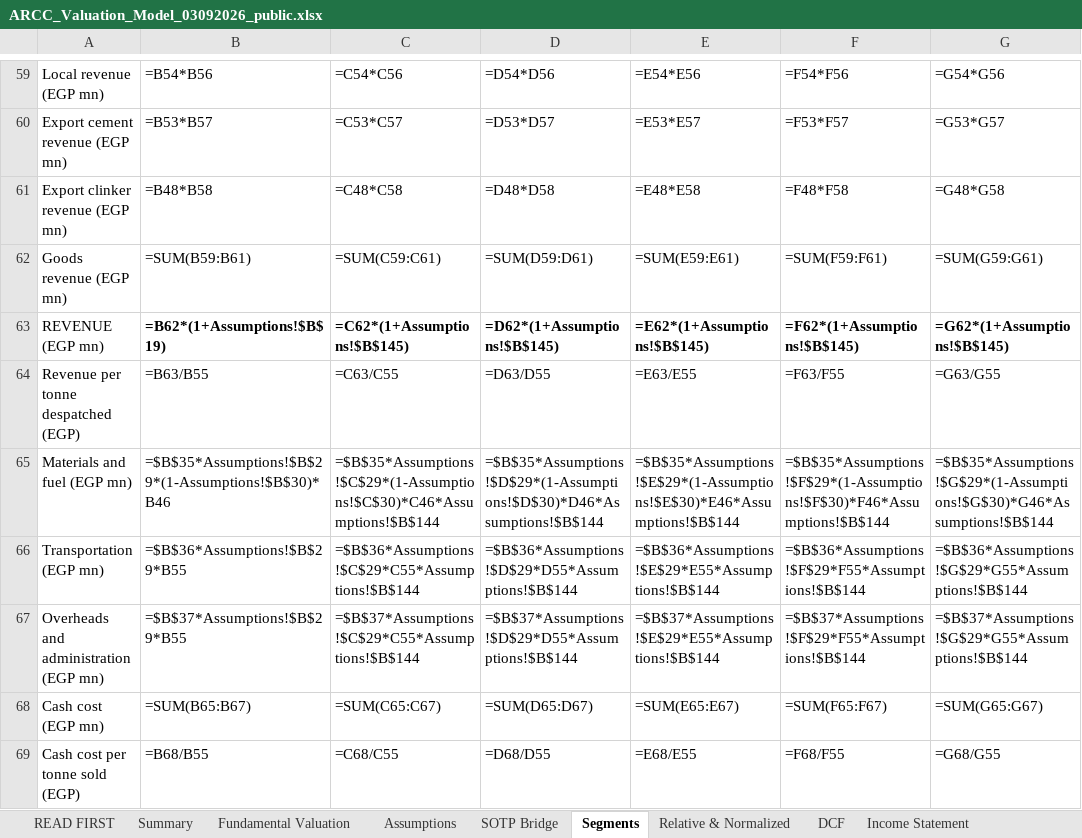
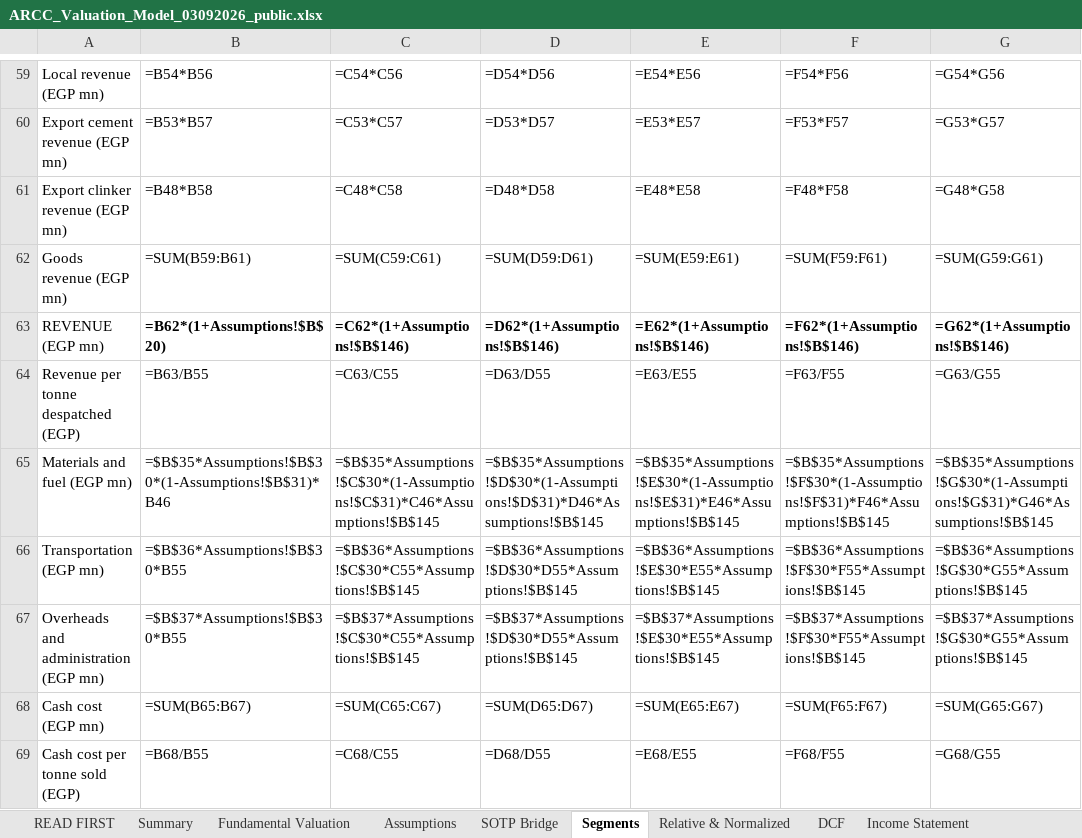
Before and after one commit to sherifomarsaleh/testahil, an Excel workbook: engine/publish_queue/ARCC/ARCC_Valuation_Model_03092026_public.xlsx, sheet Segments, drawn as a sheet; only a part is shown, gaps mark what is left out; values as stored, in another font and other column widths than the file's, no borders; formulas without a stored value are shown as written; the diff covers the shown part only; the diff names each change by its address in the sheet, - before the commit and + after, or states it on an @@ line.

```diff
--- a/engine/publish_queue/ARCC/ARCC_Valuation_Model_03092026_public.xlsx (sheet Segments)
+++ b/engine/publish_queue/ARCC/ARCC_Valuation_Model_03092026_public.xlsx (sheet Segments)
-B63: =B62*(1+Assumptions!$B$19)
+B63: =B62*(1+Assumptions!$B$20)
-C63: =C62*(1+Assumptions!$B$145)
+C63: =C62*(1+Assumptions!$B$146)
-D63: =D62*(1+Assumptions!$B$145)
+D63: =D62*(1+Assumptions!$B$146)
-E63: =E62*(1+Assumptions!$B$145)
+E63: =E62*(1+Assumptions!$B$146)
-F63: =F62*(1+Assumptions!$B$145)
+F63: =F62*(1+Assumptions!$B$146)
-G63: =G62*(1+Assumptions!$B$145)
+G63: =G62*(1+Assumptions!$B$146)
-B65: =$B$35*Assumptions!$B$29*(1-Assumptions!$B$30)*B46
+B65: =$B$35*Assumptions!$B$30*(1-Assumptions!$B$31)*B46
-C65: =$B$35*Assumptions!$C$29*(1-Assumptions!$C$30)*C46*Assumptions!$B$144
+C65: =$B$35*Assumptions!$C$30*(1-Assumptions!$C$31)*C46*Assumptions!$B$145
-D65: =$B$35*Assumptions!$D$29*(1-Assumptions!$D$30)*D46*Assumptions!$B$144
+D65: =$B$35*Assumptions!$D$30*(1-Assumptions!$D$31)*D46*Assumptions!$B$145
-E65: =$B$35*Assumptions!$E$29*(1-Assumptions!$E$30)*E46*Assumptions!$B$144
+E65: =$B$35*Assumptions!$E$30*(1-Assumptions!$E$31)*E46*Assumptions!$B$145
-F65: =$B$35*Assumptions!$F$29*(1-Assumptions!$F$30)*F46*Assumptions!$B$144
+F65: =$B$35*Assumptions!$F$30*(1-Assumptions!$F$31)*F46*Assumptions!$B$145
-G65: =$B$35*Assumptions!$G$29*(1-Assumptions!$G$30)*G46*Assumptions!$B$144
+G65: =$B$35*Assumptions!$G$30*(1-Assumptions!$G$31)*G46*Assumptions!$B$145
-B66: =$B$36*Assumptions!$B$29*B55
+B66: =$B$36*Assumptions!$B$30*B55
-C66: =$B$36*Assumptions!$C$29*C55*Assumptions!$B$144
+C66: =$B$36*Assumptions!$C$30*C55*Assumptions!$B$145
-D66: =$B$36*Assumptions!$D$29*D55*Assumptions!$B$144
+D66: =$B$36*Assumptions!$D$30*D55*Assumptions!$B$145
-E66: =$B$36*Assumptions!$E$29*E55*Assumptions!$B$144
+E66: =$B$36*Assumptions!$E$30*E55*Assumptions!$B$145
-F66: =$B$36*Assumptions!$F$29*F55*Assumptions!$B$144
+F66: =$B$36*Assumptions!$F$30*F55*Assumptions!$B$145
-G66: =$B$36*Assumptions!$G$29*G55*Assumptions!$B$144
+G66: =$B$36*Assumptions!$G$30*G55*Assumptions!$B$145
-B67: =$B$37*Assumptions!$B$29*B55
+B67: =$B$37*Assumptions!$B$30*B55
-C67: =$B$37*Assumptions!$C$29*C55*Assumptions!$B$144
+C67: =$B$37*Assumptions!$C$30*C55*Assumptions!$B$145
-D67: =$B$37*Assumptions!$D$29*D55*Assumptions!$B$144
+D67: =$B$37*Assumptions!$D$30*D55*Assumptions!$B$145
-E67: =$B$37*Assumptions!$E$29*E55*Assumptions!$B$144
+E67: =$B$37*Assumptions!$E$30*E55*Assumptions!$B$145
-F67: =$B$37*Assumptions!$F$29*F55*Assumptions!$B$144
+F67: =$B$37*Assumptions!$F$30*F55*Assumptions!$B$145
-G67: =$B$37*Assumptions!$G$29*G55*Assumptions!$B$144
+G67: =$B$37*Assumptions!$G$30*G55*Assumptions!$B$145
```
Also changed, not shown: 59 edited cells elsewhere in this sheet, sheet DCF, sheet Income Statement, sheet Peer & Sector, sheet Fundamental Valuation, sheet Balance Sheet, sheet Assumptions, 5 more sheets, engine/publish_queue/AMOC/AMOC_Valuation_Model_03092026_public.xlsx, engine/publish_queue/ELEC/ELEC_Valuation_Model_05082026_public.xlsx, 10 other files.
